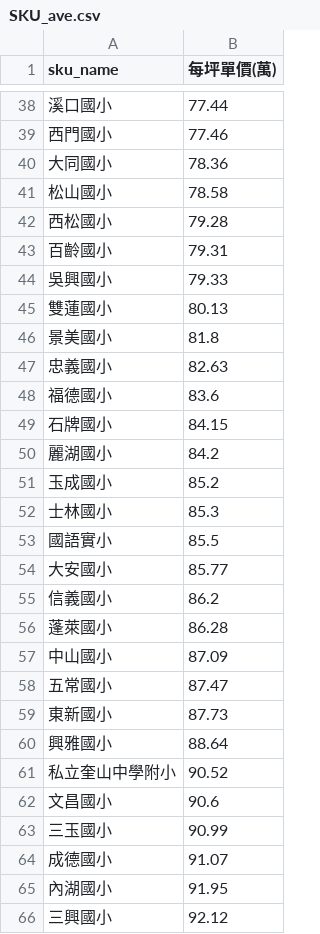
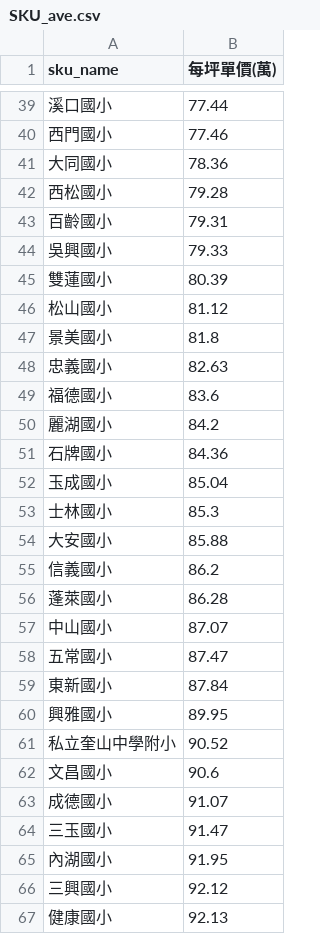
Before and after one commit to SSP6258/house_app, a CSV file: house_data/database/SKU_ave.csv, drawn as a sheet; only a part is shown, gaps mark what is left out; the shorter side is filled out with more unchanged rows; the diff covers the shown part only.

```diff
--- a/house_data/database/SKU_ave.csv
+++ b/house_data/database/SKU_ave.csv
@@ -40,3 +41,2 @@
 大同國小,78.36
-松山國小,78.58
 西松國小,79.28
@@ -44,3 +44,4 @@
 吳興國小,79.33
-雙蓮國小,80.13
+雙蓮國小,80.39
+松山國小,81.12
 景美國小,81.8
@@ -48,18 +49,17 @@
 福德國小,83.6
-石牌國小,84.15
 麗湖國小,84.2
-玉成國小,85.2
+石牌國小,84.36
+玉成國小,85.04
 士林國小,85.3
-國語實小,85.5
-大安國小,85.77
+大安國小,85.88
 信義國小,86.2
 蓬萊國小,86.28
-中山國小,87.09
+中山國小,87.07
 五常國小,87.47
-東新國小,87.73
-興雅國小,88.64
+東新國小,87.84
+興雅國小,89.95
 私立奎山中學附小,90.52
 文昌國小,90.6
-三玉國小,90.99
 成德國小,91.07
+三玉國小,91.47
 內湖國小,91.95
```
Also changed, not shown: 9 added rows, 7 removed rows and 6 edited cells elsewhere in this file, house_data/database/DIST_ave.csv, house_data/database/MRT_ave.csv.
